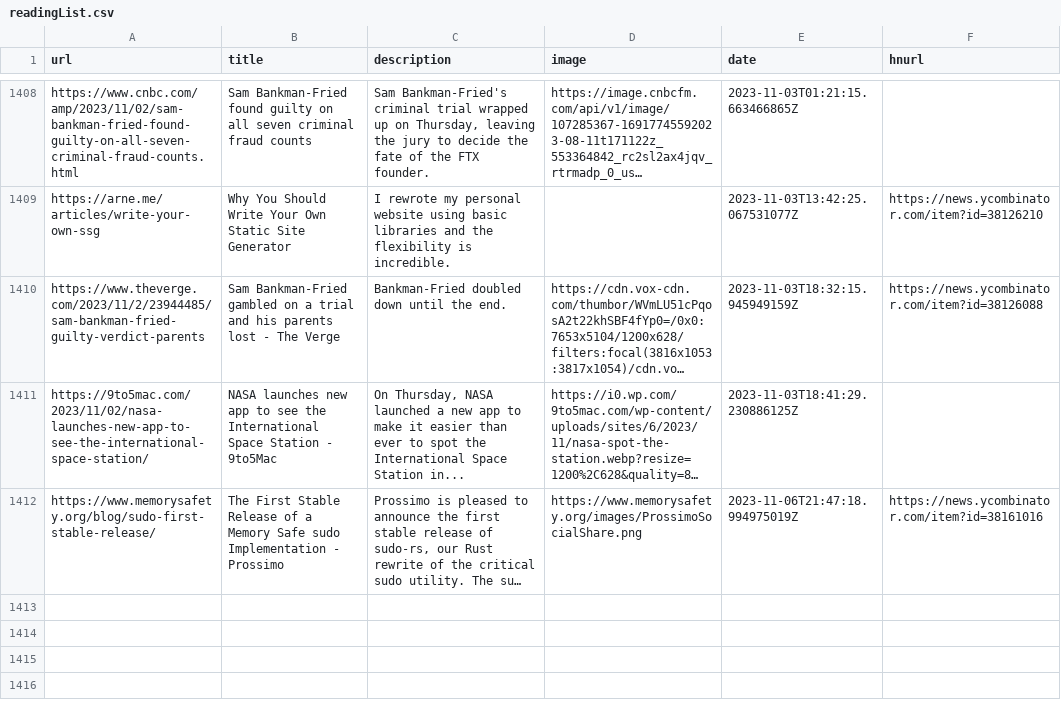
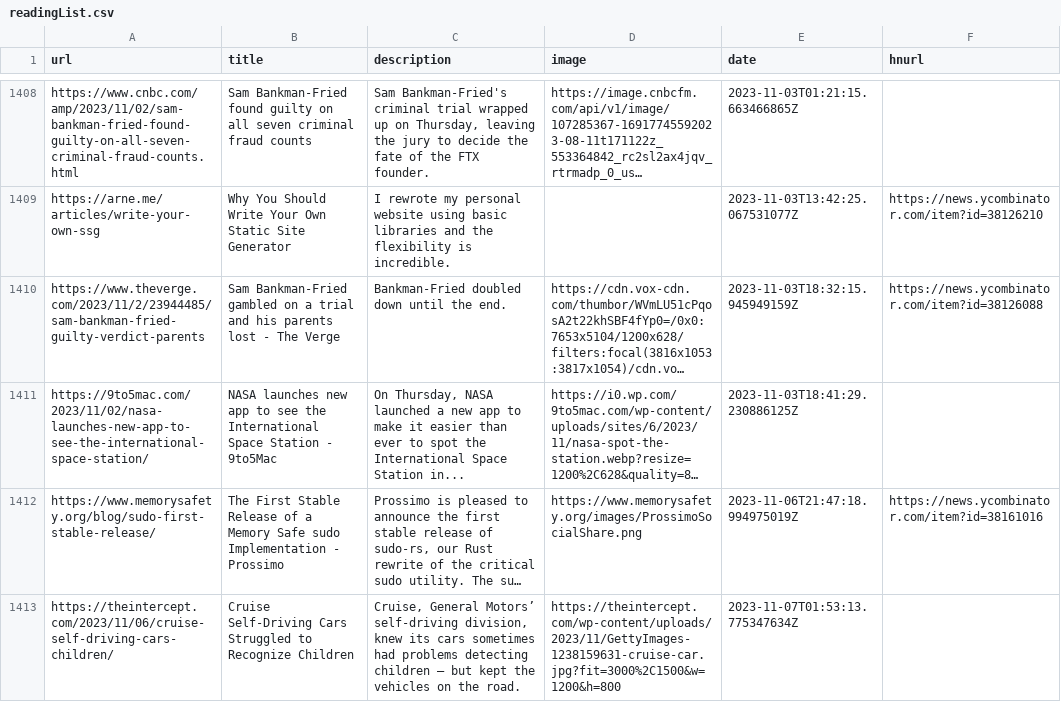
Before and after one commit to zanshin/readingList, a CSV file: readingList.csv, drawn as a sheet; only a part is shown, gaps mark what is left out; long unchanged cells end in …; the diff names each change by its address in the sheet, - before the commit and + after, or states it on an @@ line.

Commit message:
Automated reading list update on Tue Nov  7 01:53:13 UTC 2023

```diff
--- a/readingList.csv
+++ b/readingList.csv
+row 1413: https://theintercept.com/2023/11/06/cruise-self-driving-cars-children/ | Cruise Self-Driving Cars Struggled to Recognize Children | Cruise, General Motors’ self-driving division, knew its cars sometimes had problems detecting children — but kept the vehicles on the road. | https://theintercept.com/wp-content/uploads/2023/11/GettyImages-1238159631-cruise-car.jpg?fit=3000%2C1500&w=1200&h=800 | 2023-11-07T01:53:13.775347634Z
```
